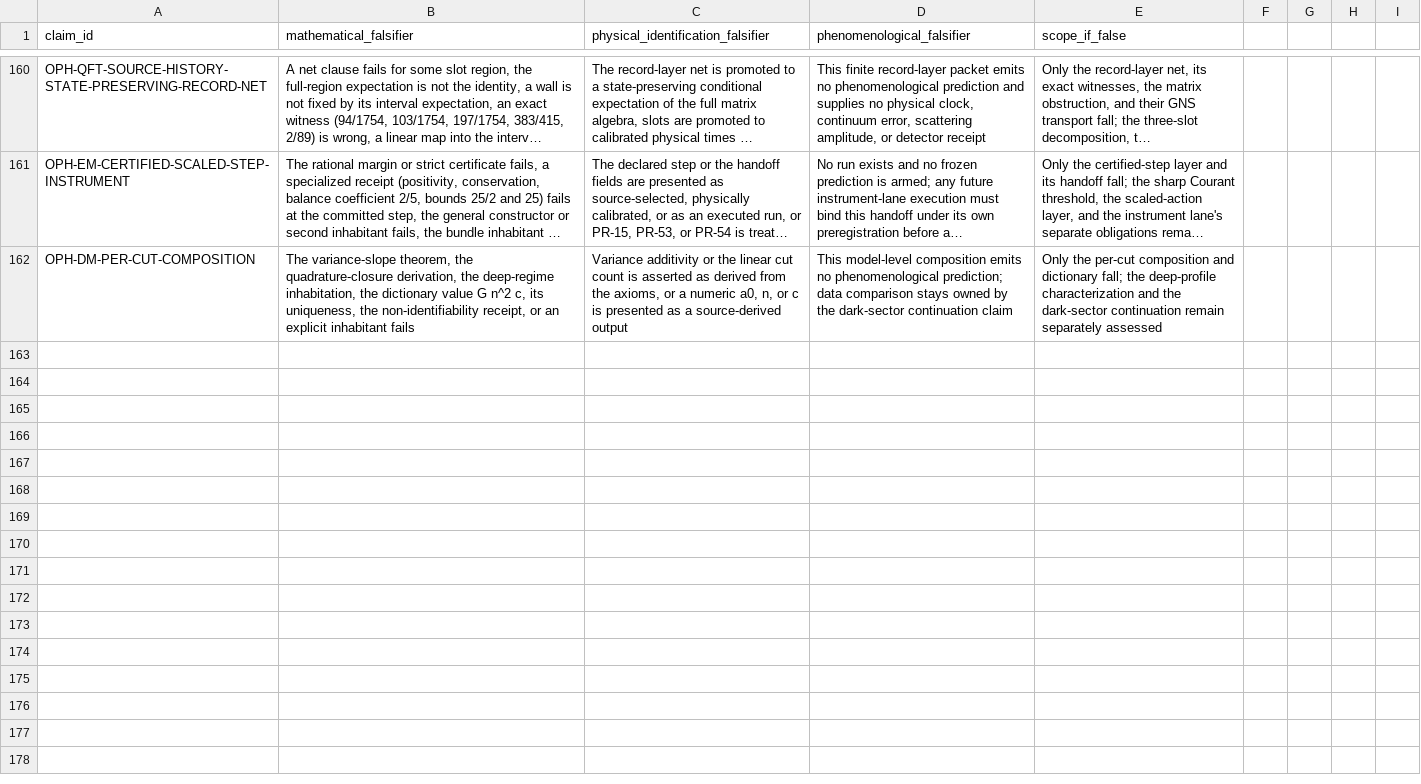
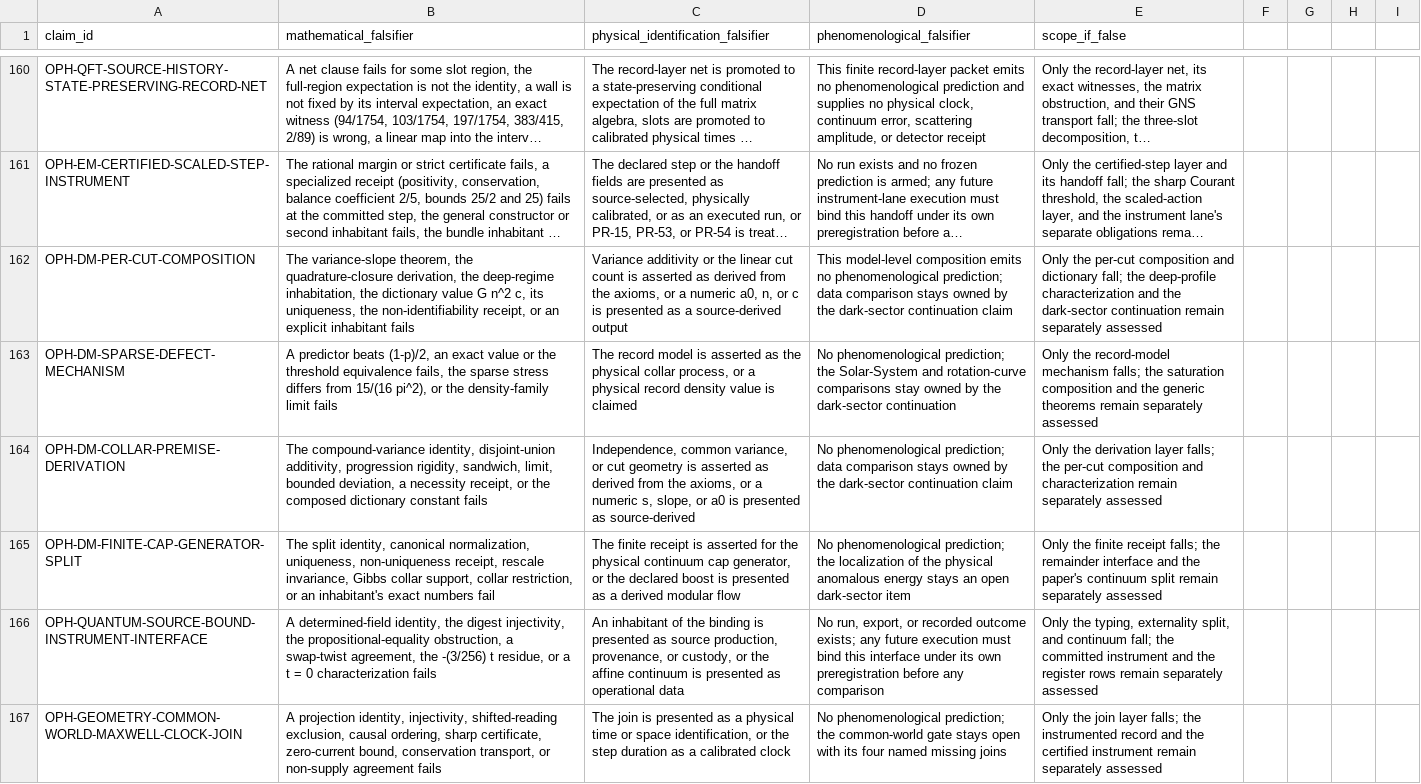
Before and after one commit to FloatingPragma/observer-patch-holography, a CSV file: claims/falsification_matrix.csv, drawn as a sheet; only a part is shown, gaps mark what is left out; long unchanged cells end in …; the diff names each change by its address in the sheet, - before the commit and + after, or states it on an @@ line.

```diff
--- a/claims/falsification_matrix.csv
+++ b/claims/falsification_matrix.csv
+row 163: OPH-DM-SPARSE-DEFECT-MECHANISM | A predictor beats (1-p)/2, an exact value or the threshold equivalence fails, the sparse stress differs from 15/(16 pi^2), or the density-family limit fails | The record model is asserted as the physical collar process, or a physical record density value is claimed | No phenomenological prediction; the Solar-System and rotation-curve comparisons stay owned by the dark-sector continuation | Only the record-model mechanism falls; the saturation composition and the generic theorems remain separately assessed
+row 164: OPH-DM-COLLAR-PREMISE-DERIVATION | The compound-variance identity, disjoint-union additivity, progression rigidity, sandwich, limit, bounded deviation, a necessity receipt, or the composed dictionary constant fails | Independence, common variance, or cut geometry is asserted as derived from the axioms, or a numeric s, slope, or a0 is presented as source-derived | No phenomenological prediction; data comparison stays owned by the dark-sector continuation claim | Only the derivation layer falls; the per-cut composition and characterization remain separately assessed
+row 165: OPH-DM-FINITE-CAP-GENERATOR-SPLIT | The split identity, canonical normalization, uniqueness, non-uniqueness receipt, rescale invariance, Gibbs collar support, collar restriction, or an inhabitant's exact numbers fail | The finite receipt is asserted for the physical continuum cap generator, or the declared boost is presented as a derived modular flow | No phenomenological prediction; the localization of the physical anomalous energy stays an open dark-sector item | Only the finite receipt falls; the remainder interface and the paper's continuum split remain separately assessed
+row 166: OPH-QUANTUM-SOURCE-BOUND-INSTRUMENT-INTERFACE | A determined-field identity, the digest injectivity, the propositional-equality obstruction, a swap-twist agreement, the -(3/256) t residue, or a t = 0 characterization fails | An inhabitant of the binding is presented as source production, provenance, or custody, or the affine continuum is presented as operational data | No run, export, or recorded outcome exists; any future execution must bind this interface under its own preregistration before any comparison | Only the typing, externality split, and continuum fall; the committed instrument and the register rows remain separately assessed
+row 167: OPH-GEOMETRY-COMMON-WORLD-MAXWELL-CLOCK-JOIN | A projection identity, injectivity, shifted-reading exclusion, causal ordering, sharp certificate, zero-current bound, conservation transport, or non-supply agreement fails | The join is presented as a physical time or space identification, or the step duration as a calibrated clock | No phenomenological prediction; the common-world gate stays open with its four named missing joins | Only the join layer falls; the instrumented record and the certified instrument remain separately assessed
```
Also changed, not shown: claims/novelty_matrix.csv, 27 other files.
